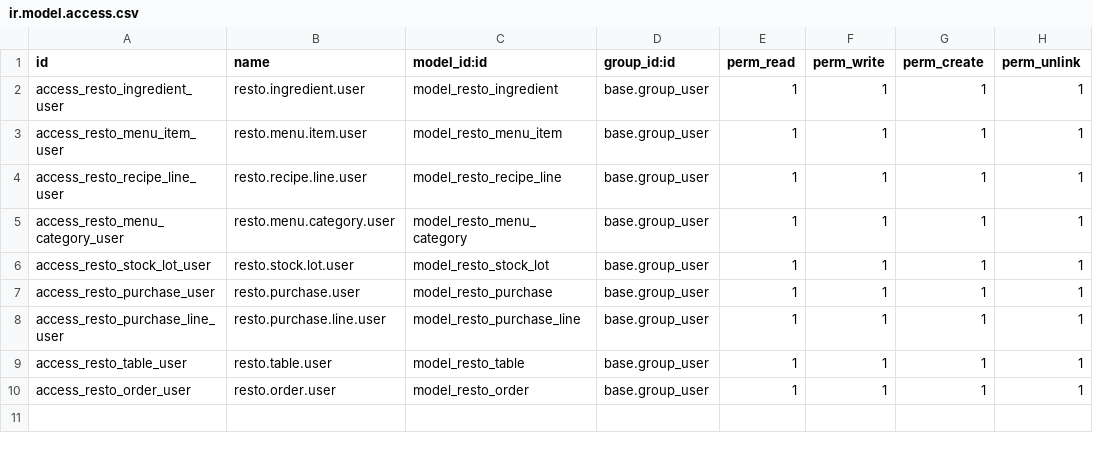
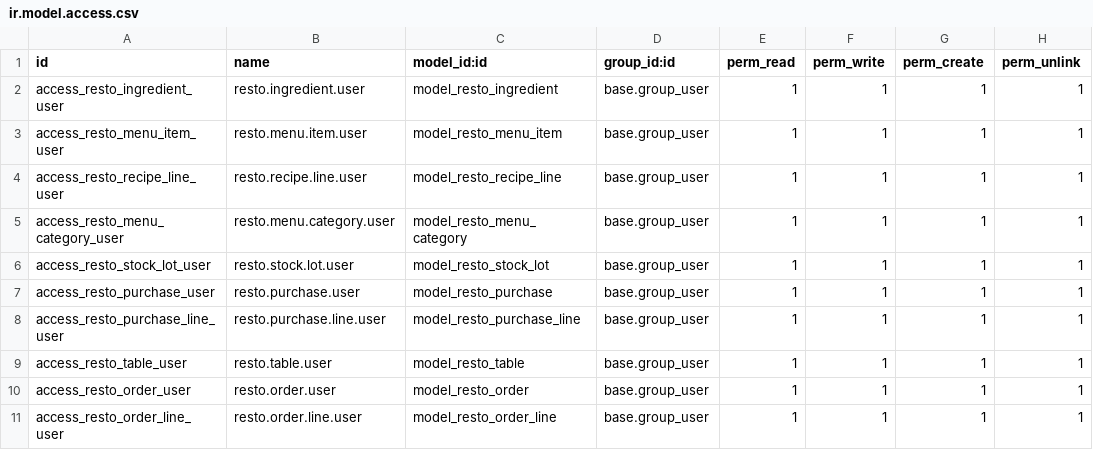
Before and after one commit to D4ynx/odoo_pos, a CSV file: resto_pos/security/ir.model.access.csv, drawn as a sheet; the diff names each change by its address in the sheet, - before the commit and + after, or states it on an @@ line.

Commit message:
[ADD] resto_pos: order line model

```diff
--- a/resto_pos/security/ir.model.access.csv
+++ b/resto_pos/security/ir.model.access.csv
+row 11: access_resto_order_line_user | resto.order.line.user | model_resto_order_line | base.group_user | 1 | 1 | 1 | 1
```
Also changed, not shown: 3 other files.
